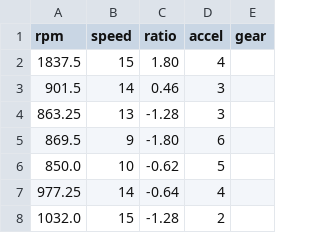
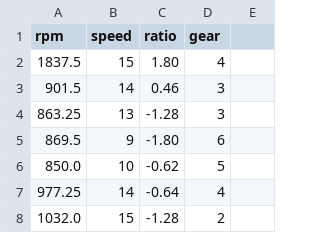
Before and after one commit to ZaneWright05/OBD2DigitalTwin, a CSV file: freeRTOStest/gear_estim.csv, drawn as a sheet; only a part is shown.

```diff
--- a/freeRTOStest/gear_estim.csv
+++ b/freeRTOStest/gear_estim.csv
@@ -1,2 +1,2 @@
-rpm, speed, ratio, accel, gear
+rpm, speed, ratio, gear
 1837.5,15,1.80,4
```
Also changed, not shown: 7 other files.
